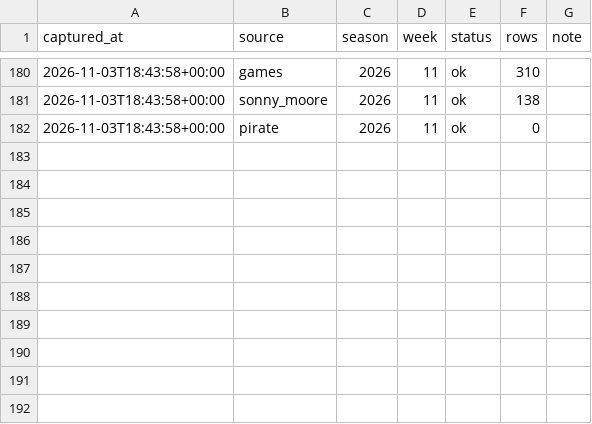
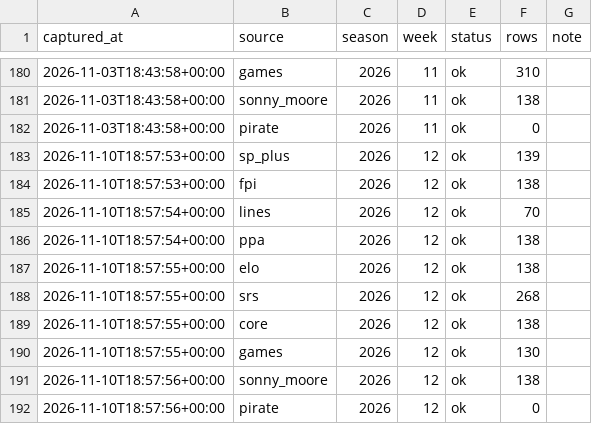
Before and after one commit to Boudlaw/cfb-model, a CSV file: archive/manifest.csv, drawn as a sheet; only a part is shown, gaps mark what is left out; the diff names each change by its address in the sheet, - before the commit and + after, or states it on an @@ line.

```diff
--- a/archive/manifest.csv
+++ b/archive/manifest.csv
+row 183: 2026-11-10T18:57:53+00:00 | sp_plus | 2026 | 12 | ok | 139
+row 184: 2026-11-10T18:57:53+00:00 | fpi | 2026 | 12 | ok | 138
+row 185: 2026-11-10T18:57:54+00:00 | lines | 2026 | 12 | ok | 70
+row 186: 2026-11-10T18:57:54+00:00 | ppa | 2026 | 12 | ok | 138
+row 187: 2026-11-10T18:57:55+00:00 | elo | 2026 | 12 | ok | 138
+row 188: 2026-11-10T18:57:55+00:00 | srs | 2026 | 12 | ok | 268
+row 189: 2026-11-10T18:57:55+00:00 | core | 2026 | 12 | ok | 138
+row 190: 2026-11-10T18:57:55+00:00 | games | 2026 | 12 | ok | 130
+row 191: 2026-11-10T18:57:56+00:00 | sonny_moore | 2026 | 12 | ok | 138
+row 192: 2026-11-10T18:57:56+00:00 | pirate | 2026 | 12 | ok | 0
```
Also changed, not shown: 20 other files.
